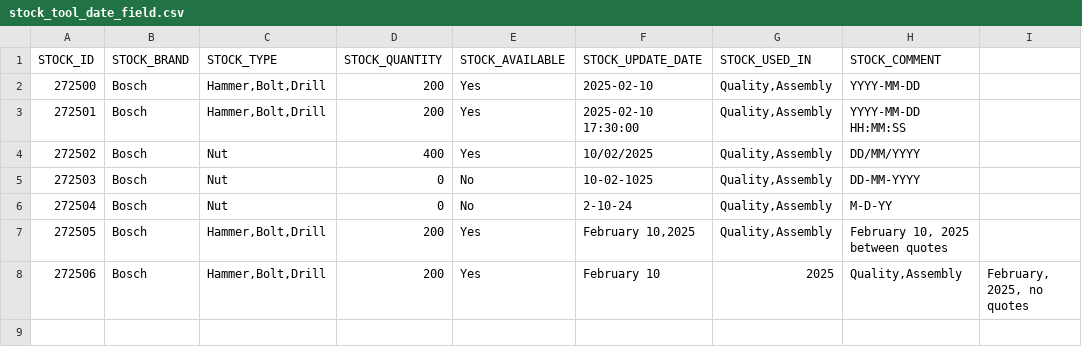
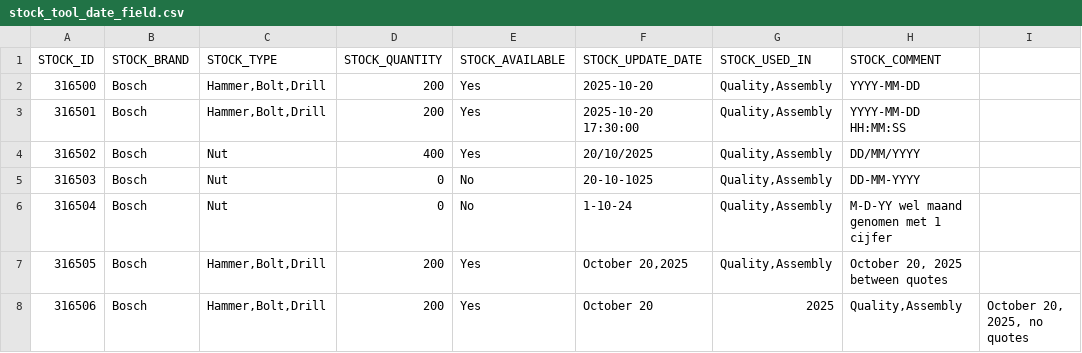
Before and after one commit to icolaes/csv, a CSV file: stock_tool_date_field.csv, drawn as a sheet.

Commit message:
Update stock_tool_date_field.csv

```diff
--- a/stock_tool_date_field.csv
+++ b/stock_tool_date_field.csv
@@ -1,8 +1,8 @@
 STOCK_ID,STOCK_BRAND,STOCK_TYPE,STOCK_QUANTITY,STOCK_AVAILABLE,STOCK_UPDATE_DATE,STOCK_USED_IN,STOCK_COMMENT
-272500,Bosch,"Hammer,Bolt,Drill",200,Yes,2025-02-10,"Quality,Assembly","YYYY-MM-DD"
-272501,Bosch,"Hammer,Bolt,Drill",200,Yes,2025-02-10 17:30:00,"Quality,Assembly","YYYY-MM-DD HH:MM:SS"
-272502,Bosch,"Nut",400,Yes,10/02/2025,"Quality,Assembly","DD/MM/YYYY"
-272503,Bosch,"Nut",0,No,10-02-1025,"Quality,Assembly","DD-MM-YYYY"
-272504,Bosch,"Nut",0,No,2-10-24,"Quality,Assembly","M-D-YY"
-272505,Bosch,"Hammer,Bolt,Drill",200,Yes,"February 10,2025","Quality,Assembly","February 10, 2025 between quotes"
-272506,Bosch,"Hammer,Bolt,Drill",200,Yes,February 10,2025,"Quality,Assembly","February, 2025, no quotes"
+316500,Bosch,"Hammer,Bolt,Drill",200,Yes,2025-10-20,"Quality,Assembly","YYYY-MM-DD"
+316501,Bosch,"Hammer,Bolt,Drill",200,Yes,2025-10-20 17:30:00,"Quality,Assembly","YYYY-MM-DD HH:MM:SS"
+316502,Bosch,"Nut",400,Yes,20/10/2025,"Quality,Assembly","DD/MM/YYYY"
+316503,Bosch,"Nut",0,No,20-10-1025,"Quality,Assembly","DD-MM-YYYY"
+316504,Bosch,"Nut",0,No,1-10-24,"Quality,Assembly","M-D-YY wel maand genomen met 1 cijfer"
+316505,Bosch,"Hammer,Bolt,Drill",200,Yes,"October 20,2025","Quality,Assembly","October 20, 2025 between quotes"
+316506,Bosch,"Hammer,Bolt,Drill",200,Yes,October 20,2025,"Quality,Assembly","October 20, 2025, no quotes"
```
